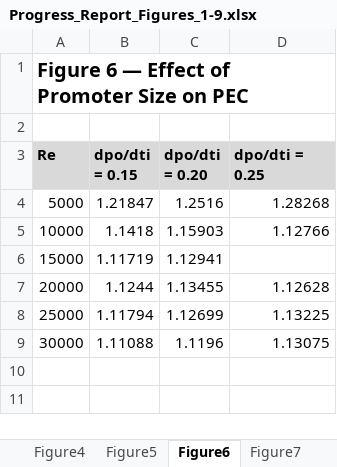
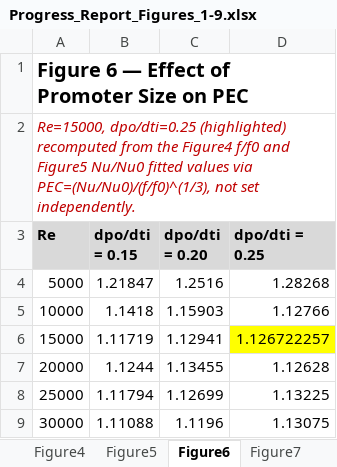
Before and after one commit to dhagax100/dhagax100, an Excel workbook: thesis/production-runs/Progress_Report_Figures_1-9.xlsx, sheet Figure6, drawn as a sheet; values as stored, in another font and other column widths than the file's, no borders; charts and pictures not drawn; the diff names each change by its address in the sheet, - before the commit and + after, or states it on an @@ line.

```diff
--- a/thesis/production-runs/Progress_Report_Figures_1-9.xlsx (sheet Figure6)
+++ b/thesis/production-runs/Progress_Report_Figures_1-9.xlsx (sheet Figure6)
-A2 (Re): (empty)
+A2 (Re): Re=15000, dpo/dti=0.25 (highlighted) recomputed from the Figure4 f/f0 and Figure5 Nu/Nu0 fitted values via PEC=(Nu/Nu0)/(f/f0)^(1/3), not set independently.
-D6 (dpo/dti = 0.25): (empty)
+D6 (dpo/dti = 0.25): 1.126722257
-D6 fill: none
+D6 fill: #FFFF00
```
Also changed, not shown: sheet Figure4, sheet Figure5.
